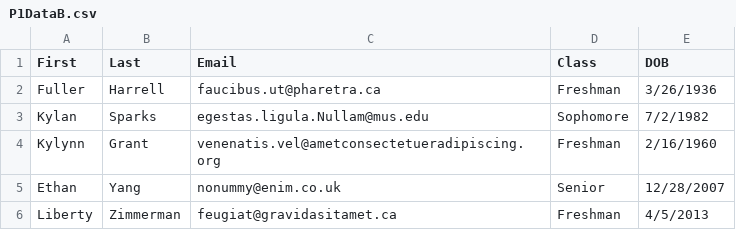
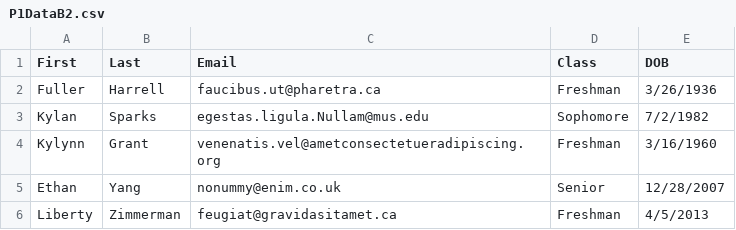
Before and after one commit to fecarret20/SI206proj1, a CSV file: P1DataB2.csv (was P1DataB.csv), drawn as a sheet; only a part is shown.

```diff
--- a/P1DataB.csv
+++ b/P1DataB2.csv
@@ -3,3 +3,3 @@ Fuller,Harrell,faucibus.ut@pharetra.ca,Freshman,3/26/1936
 Kylan,Sparks,egestas.ligula.Nullam@mus.edu,Sophomore,7/2/1982
-Kylynn,Grant,venenatis.vel@ametconsectetueradipiscing.org,Freshman,2/16/1960
+Kylynn,Grant,venenatis.vel@ametconsectetueradipiscing.org,Freshman,3/16/1960
 Ethan,Yang,nonummy@enim.co.uk,Senior,12/28/2007
```
Also changed, not shown: P1DataA.csv, 2 other files.
